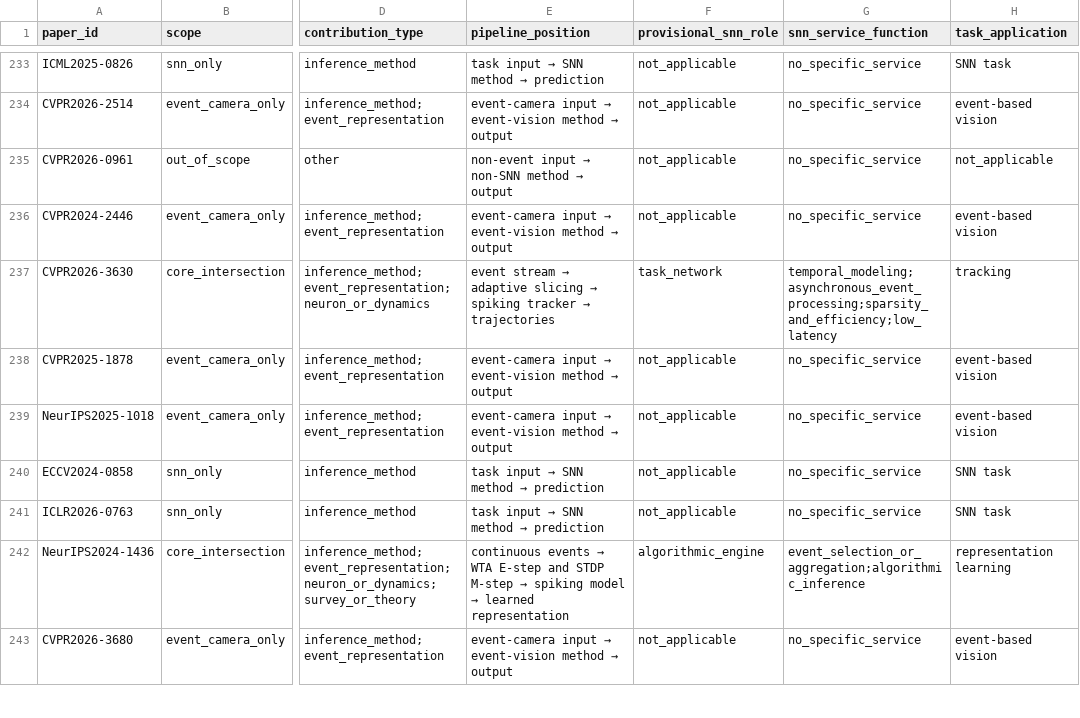
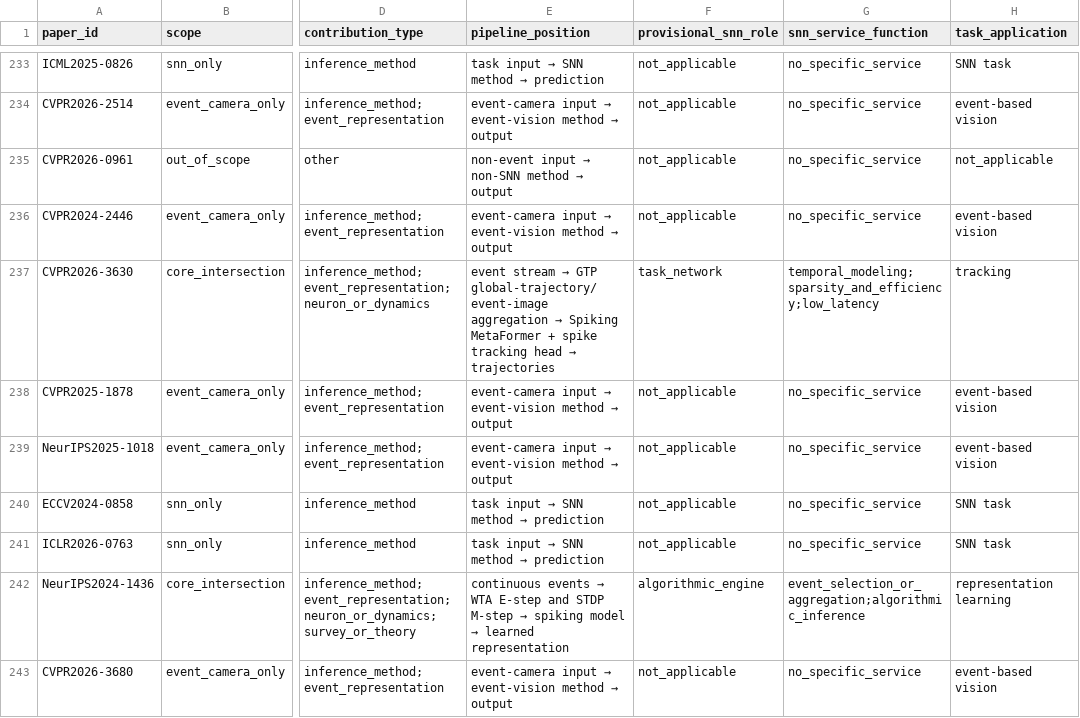
Before and after one commit to QuanHaHQuan/snn-event-camera-review, a CSV file: 00-index/taxonomy-census.csv, drawn as a sheet; only a part is shown, gaps mark what is left out; the diff covers the shown part only; the diff names each change by its address in the sheet, - before the commit and + after, or states it on an @@ line.

```diff
--- a/00-index/taxonomy-census.csv
+++ b/00-index/taxonomy-census.csv
@@ E237 (pipeline_position): …stream → adaptive slicing → spiking tracker → trajectories → …stream → GTP global-trajectory/event-image aggregation → Spiking MetaFormer + spike tracking head → trajectories @@
-G237 (snn_service_function): temporal_modeling;asynchronous_event_processing;sparsity_and_efficiency;low_latency
+G237 (snn_service_function): temporal_modeling;sparsity_and_efficiency;low_latency
```
Also changed, not shown: 36 edited cells elsewhere in this file.
